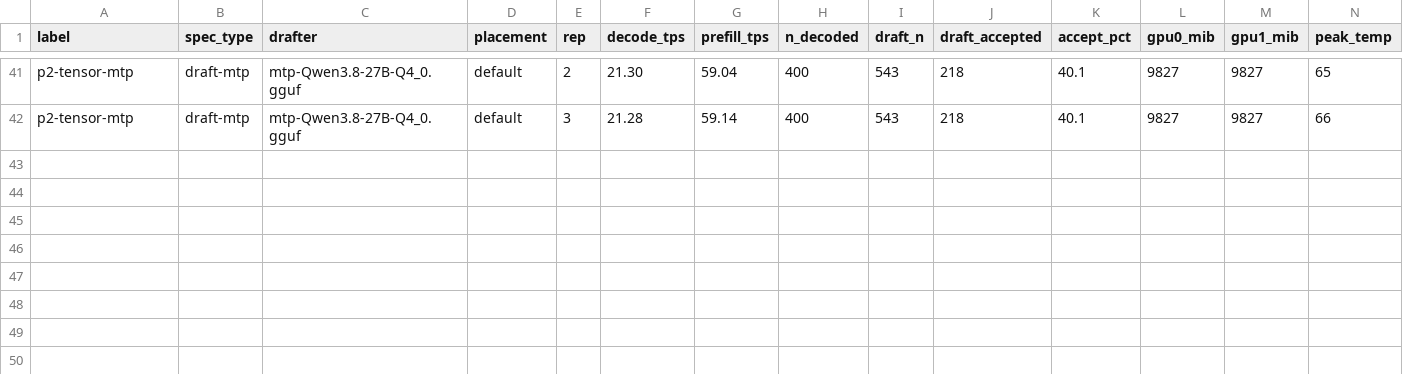
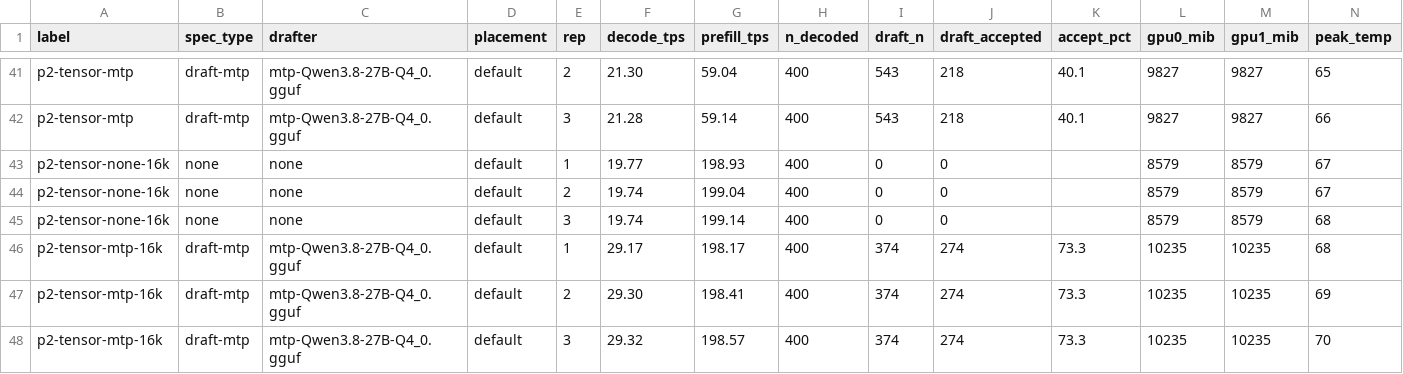
Before and after one commit to Tom1tk/p100-inference-benchmarks, a CSV file: results/h11-placement.csv, drawn as a sheet; only a part is shown, gaps mark what is left out; rows hold the shown columns only; the diff names each change by its address in the sheet, - before the commit and + after, or states it on an @@ line.

Commit message:
results: Phase 2 tensor matrix — MTP gain is depth-dependent (+4.8% @4k, +48.2% @16k)
Best decode in the project: 29.26 t/s at 16k on tensor + MTP, 73.3% acceptance.
Records why the 64-token smoke overstated it by 13x, and that acceptance shifts
with split mode (44.4% layer vs 40.1% tensor, same drafter/prompt/budget).

```diff
--- a/results/h11-placement.csv
+++ b/results/h11-placement.csv
+row 43: p2-tensor-none-16k | none | none | default | 1 | 19.77 | 198.93 | 400 | 0 | 0 |  | 8579 | 8579 | 67
+row 44: p2-tensor-none-16k | none | none | default | 2 | 19.74 | 199.04 | 400 | 0 | 0 |  | 8579 | 8579 | 67
+row 45: p2-tensor-none-16k | none | none | default | 3 | 19.74 | 199.14 | 400 | 0 | 0 |  | 8579 | 8579 | 68
+row 46: p2-tensor-mtp-16k | draft-mtp | mtp-Qwen3.8-27B-Q4_0.gguf | default | 1 | 29.17 | 198.17 | 400 | 374 | 274 | 73.3 | 10235 | 10235 | 68
+row 47: p2-tensor-mtp-16k | draft-mtp | mtp-Qwen3.8-27B-Q4_0.gguf | default | 2 | 29.30 | 198.41 | 400 | 374 | 274 | 73.3 | 10235 | 10235 | 69
+row 48: p2-tensor-mtp-16k | draft-mtp | mtp-Qwen3.8-27B-Q4_0.gguf | default | 3 | 29.32 | 198.57 | 400 | 374 | 274 | 73.3 | 10235 | 10235 | 70
```
Also changed, not shown: 15 other files.
